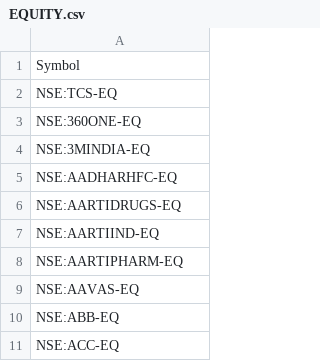
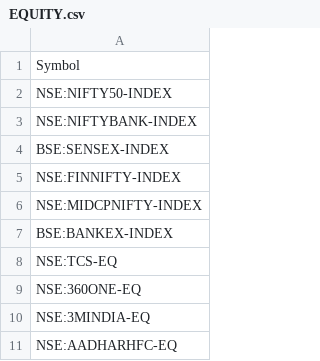
Before and after one commit to ghanshyam9009/FYERS-PROJECT, a CSV file: EQUITY.csv, drawn as a sheet; only a part is shown; the shorter side is filled out with more unchanged rows.

```diff
--- a/EQUITY.csv
+++ b/EQUITY.csv
@@ -1,2 +1,8 @@
 Symbol
+NSE:NIFTY50-INDEX
+NSE:NIFTYBANK-INDEX
+BSE:SENSEX-INDEX
+NSE:FINNIFTY-INDEX
+NSE:MIDCPNIFTY-INDEX
+BSE:BANKEX-INDEX
 NSE:TCS-EQ
```
Also changed, not shown: sensex-50.csv, 2 other files.
